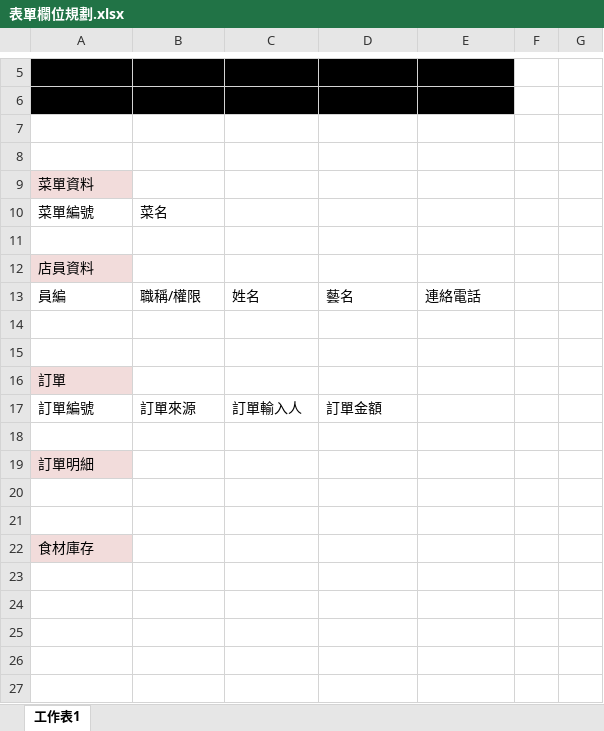
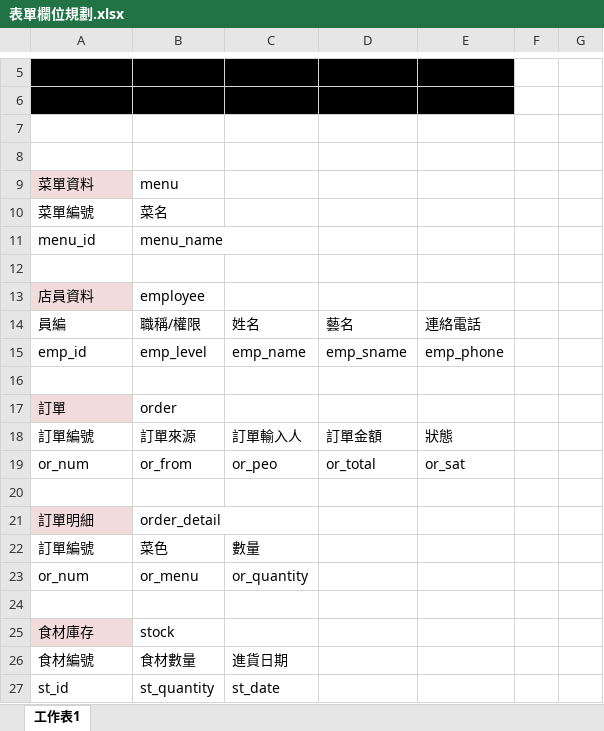
Before and after one commit to MrBearTW/NKNU_webapp, an Excel workbook: project/表單欄位規劃.xlsx, sheet 工作表1, drawn as a sheet; only a part is shown, gaps mark what is left out; values as stored, in another font and other column widths than the file's, no borders; removed rows and columns are numbered as before the commit, all else as after; the diff names each change by its address in the sheet, - before the commit and + after, or states it on an @@ line.

Commit message:
20180922

```diff
--- a/project/表單欄位規劃.xlsx (sheet 工作表1)
+++ b/project/表單欄位規劃.xlsx (sheet 工作表1)
-B9: (empty)
+B9: menu
+row 11: menu_id | menu_name
-B13: (empty)
+B13: employee
+row 15: emp_id | emp_level | emp_name | emp_sname | emp_phone
+row 17: 訂單 | order
+row 18: 訂單編號 | 訂單來源 | 訂單輸入人 | 訂單金額 | 狀態
+row 19: or_num | or_from | or_peo | or_total | or_sat
-row 16: 訂單
-row 17: 訂單編號 | 訂單來源 | 訂單輸入人 | 訂單金額
+row 21: 訂單明細 | order_detail
+row 22: 訂單編號 | 菜色 | 數量
+row 23: or_num | or_menu | or_quantity
-row 19: 訂單明細
-row 20: (empty)
-row 21: (empty)
-B25: (empty)
+B25: stock
+row 26: 食材編號 | 食材數量 | 進貨日期
+row 27: st_id | st_quantity | st_date
```
